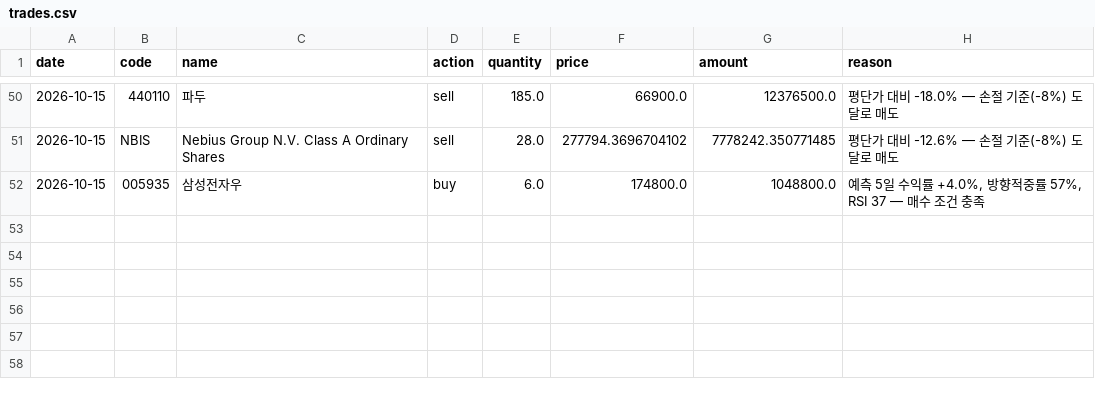
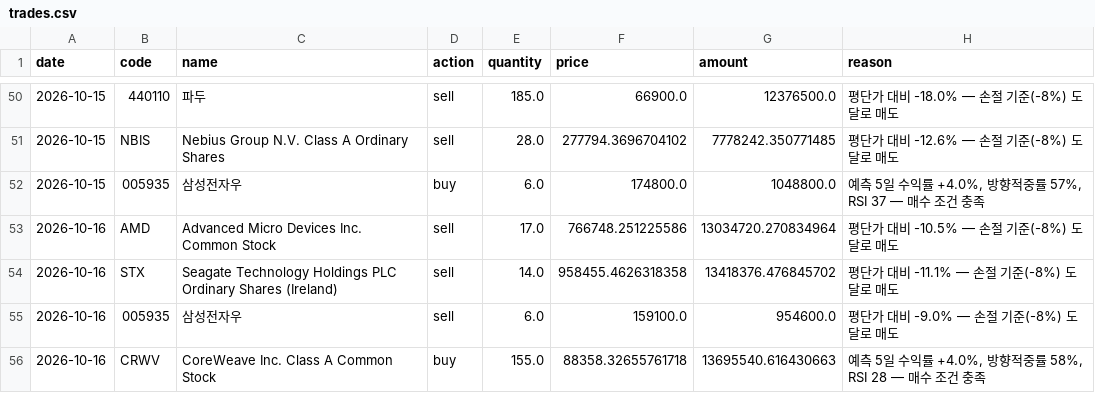
Before and after one commit to BryunB/kr-stock-dashboard, a CSV file: data/portfolio/trades.csv, drawn as a sheet; only a part is shown, gaps mark what is left out; the diff names each change by its address in the sheet, - before the commit and + after, or states it on an @@ line.

```diff
--- a/data/portfolio/trades.csv
+++ b/data/portfolio/trades.csv
+row 53: 2026-10-16 | AMD | Advanced Micro Devices Inc. Common Stock | sell | 17.0 | 766748.251225586 | 13034720.270834964 | 평단가 대비 -10.5% — 손절 기준(-8%) 도달로 매도
+row 54: 2026-10-16 | STX | Seagate Technology Holdings PLC Ordinary Shares (Ireland) | sell | 14.0 | 958455.4626318358 | 13418376.476845702 | 평단가 대비 -11.1% — 손절 기준(-8%) 도달로 매도
+row 55: 2026-10-16 | 005935 | 삼성전자우 | sell | 6.0 | 159100.0 | 954600.0 | 평단가 대비 -9.0% — 손절 기준(-8%) 도달로 매도
+row 56: 2026-10-16 | CRWV | CoreWeave Inc. Class A Common Stock | buy | 155.0 | 88358.32655761718 | 13695540.616430663 | 예측 5일 수익률 +4.0%, 방향적중률 58%, RSI 28 — 매수 조건 충족
```
Also changed, not shown: data/portfolio/equity_history.csv, 2 other files.
